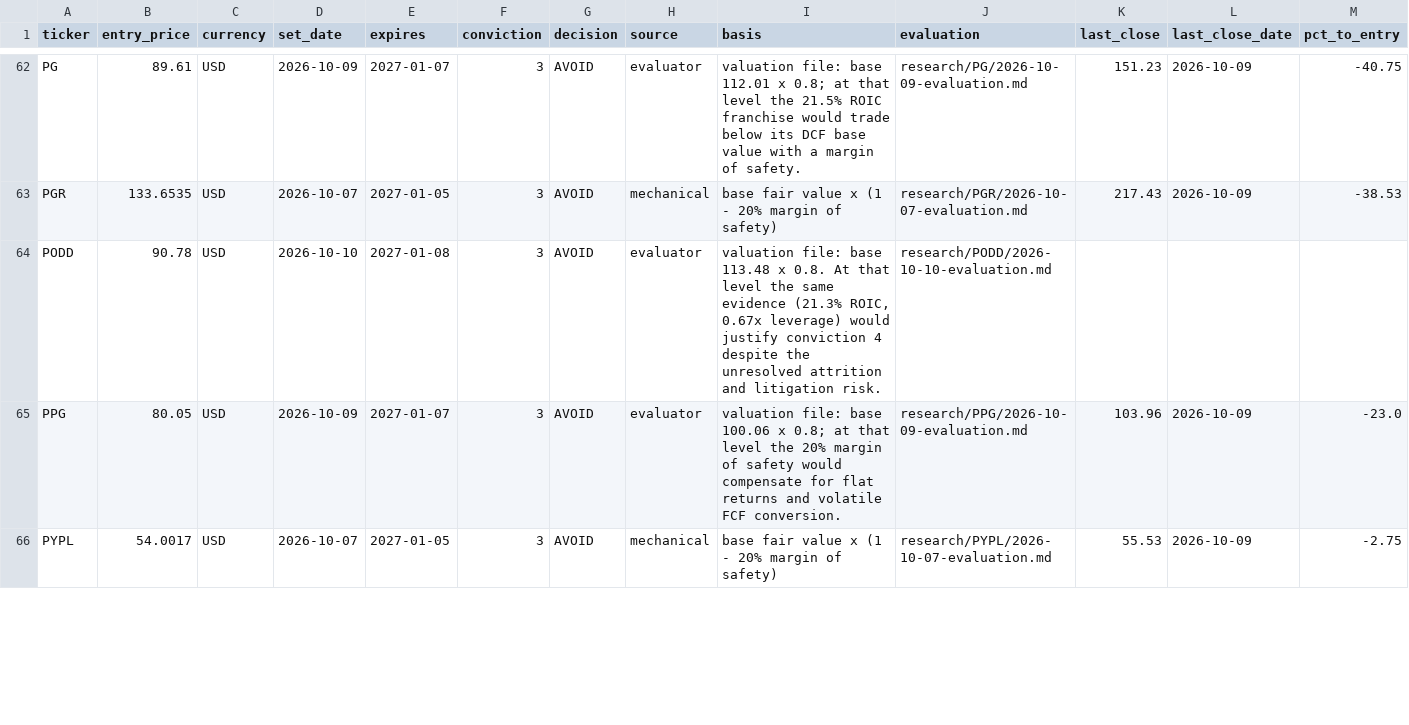
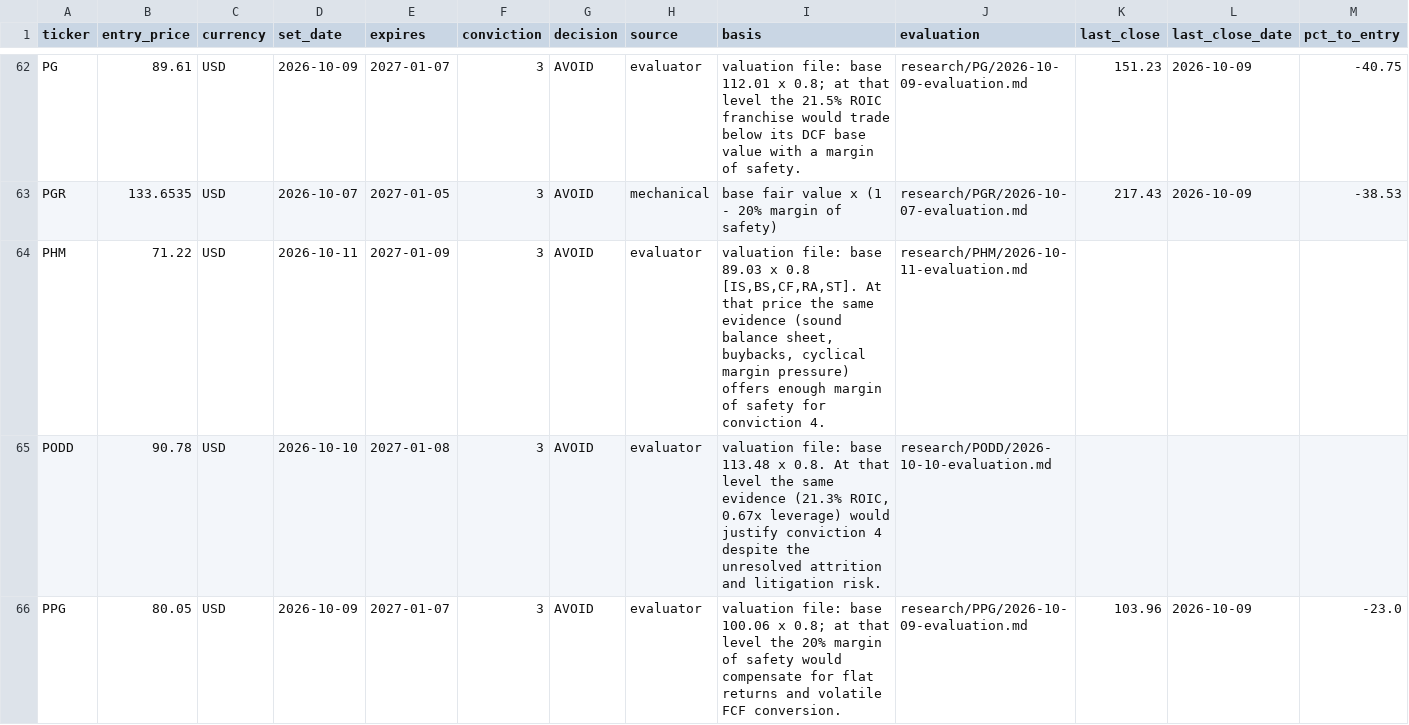
Before and after one commit to oskarajaspinall-cell/paper-portfolio, a CSV file: portfolio/entry_watch.csv, drawn as a sheet; only a part is shown, gaps mark what is left out; the shorter side is filled out with more unchanged rows; rows hold the shown columns only; the diff names each change by its address in the sheet, - before the commit and + after, or states it on an @@ line.

```diff
--- a/portfolio/entry_watch.csv
+++ b/portfolio/entry_watch.csv
+row 64: PHM | 71.22 | USD | 2026-10-11 | 2027-01-09 | 3 | AVOID | evaluator | valuation file: base 89.03 x 0.8 [IS,BS,CF,RA,ST]. At that price the same evidence (sound balance sheet, buybacks, cyclical margin pressure) offers enough margin of safety for conviction 4. | research/PHM/2026-10-11-evaluation.md
```
Also changed, not shown: portfolio/decisions.csv, 22 other files.
